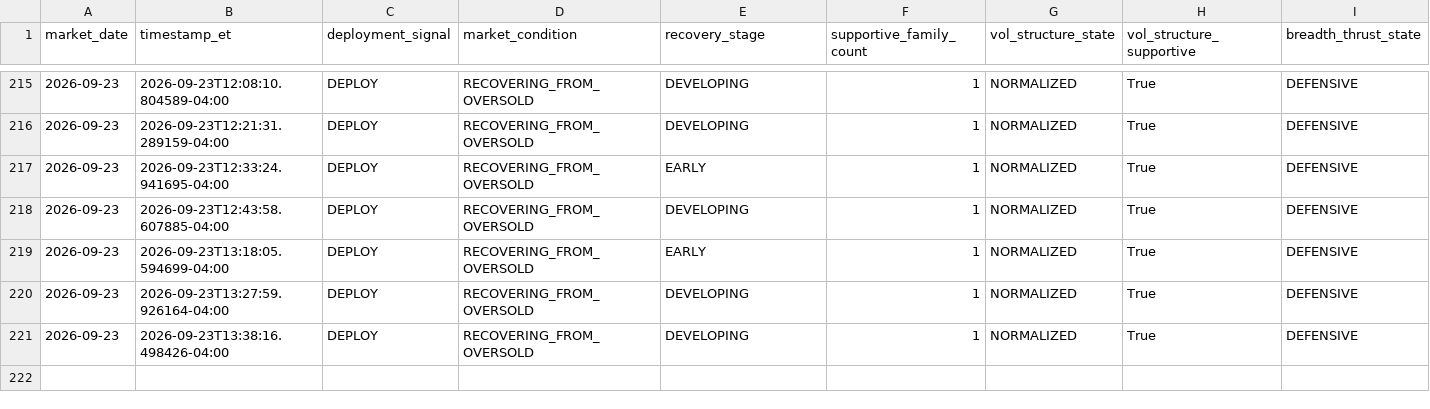
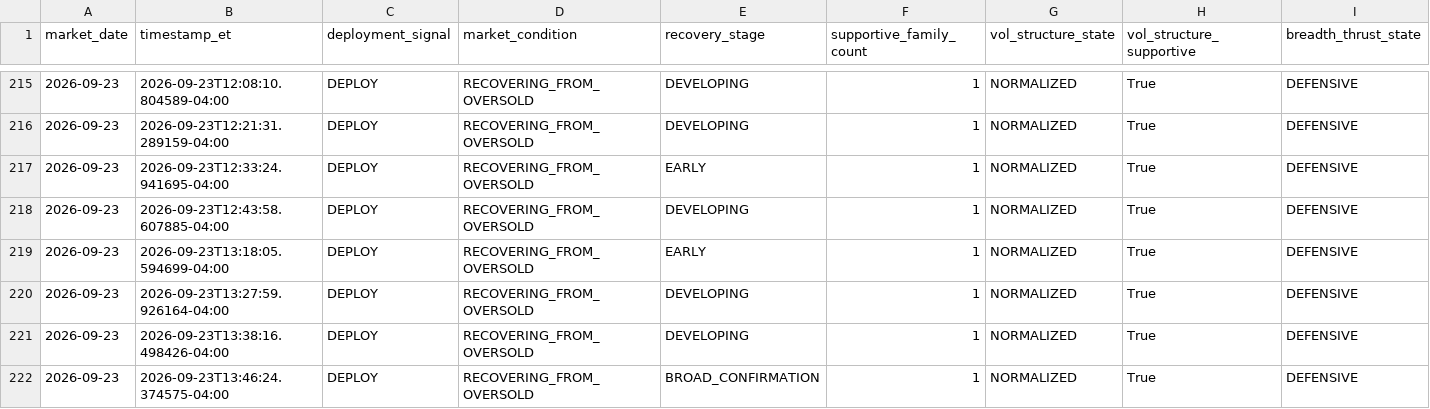
Before and after one commit to arjunthak0522/swing-intelligence, a CSV file: data/reentry/secondary_confirmation_history.csv, drawn as a sheet; only a part is shown, gaps mark what is left out; rows hold the shown columns only; the diff names each change by its address in the sheet, - before the commit and + after, or states it on an @@ line.

```diff
--- a/data/reentry/secondary_confirmation_history.csv
+++ b/data/reentry/secondary_confirmation_history.csv
+row 222: 2026-09-23 | 2026-09-23T13:46:24.374575-04:00 | DEPLOY | RECOVERING_FROM_OVERSOLD | BROAD_CONFIRMATION | 1 | NORMALIZED | True | DEFENSIVE
```
Also changed, not shown: 1 other file.
